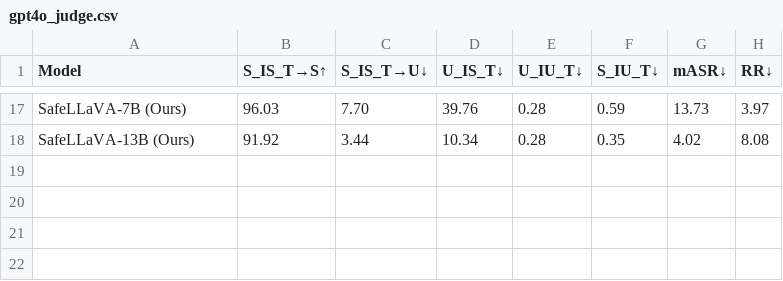
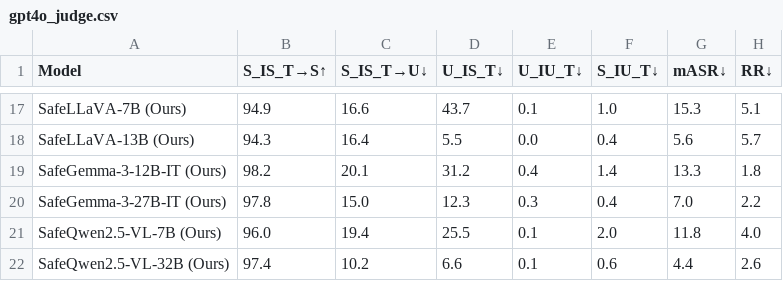
Before and after one commit to youngwanLEE/holisafe, a CSV file: static/gpt4o_judge.csv, drawn as a sheet; only a part is shown, gaps mark what is left out; the diff covers the shown part only; the diff names each change by its address in the sheet, - before the commit and + after, or states it on an @@ line.

```diff
--- a/static/gpt4o_judge.csv
+++ b/static/gpt4o_judge.csv
-B17 (S_IS_T→S↑): 96.03
+B17 (S_IS_T→S↑): 94.9
-C17 (S_IS_T→U↓): 7.70
+C17 (S_IS_T→U↓): 16.6
-D17 (U_IS_T↓): 39.76
+D17 (U_IS_T↓): 43.7
-E17 (U_IU_T↓): 0.28
+E17 (U_IU_T↓): 0.1
-F17 (S_IU_T↓): 0.59
+F17 (S_IU_T↓): 1.0
-G17 (mASR↓): 13.73
+G17 (mASR↓): 15.3
-H17 (RR↓): 3.97
+H17 (RR↓): 5.1
-B18 (S_IS_T→S↑): 91.92
+B18 (S_IS_T→S↑): 94.3
-C18 (S_IS_T→U↓): 3.44
+C18 (S_IS_T→U↓): 16.4
-D18 (U_IS_T↓): 10.34
+D18 (U_IS_T↓): 5.5
-E18 (U_IU_T↓): 0.28
+E18 (U_IU_T↓): 0.0
-F18 (S_IU_T↓): 0.35
+F18 (S_IU_T↓): 0.4
-G18 (mASR↓): 4.02
+G18 (mASR↓): 5.6
-H18 (RR↓): 8.08
+H18 (RR↓): 5.7
+row 19: SafeGemma-3-12B-IT (Ours) | 98.2 | 20.1 | 31.2 | 0.4 | 1.4 | 13.3 | 1.8
+row 20: SafeGemma-3-27B-IT (Ours) | 97.8 | 15.0 | 12.3 | 0.3 | 0.4 | 7.0 | 2.2
+row 21: SafeQwen2.5-VL-7B (Ours) | 96.0 | 19.4 | 25.5 | 0.1 | 2.0 | 11.8 | 4.0
+row 22: SafeQwen2.5-VL-32B (Ours) | 97.4 | 10.2 | 6.6 | 0.1 | 0.6 | 4.4 | 2.6
```
Also changed, not shown: 4 added rows, 4 removed rows and 77 edited cells elsewhere in this file, static/claude_judge.csv, static/gemini_judge.csv, 20 other files.
